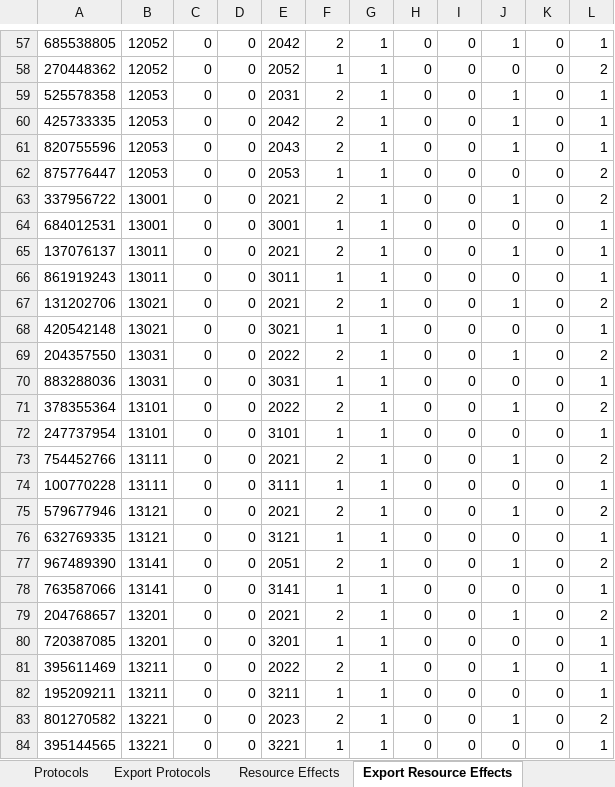
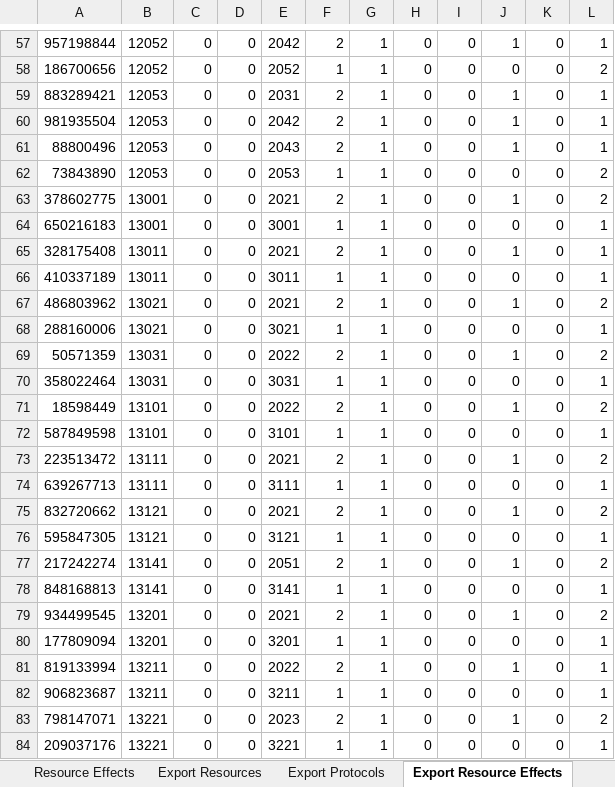
Before and after one commit to Darwin-River/Ex-Machinis, an Excel workbook: documents/economy.xlsx, sheet Export Resource Effects, drawn as a sheet; only a part is shown, gaps mark what is left out; values as stored, in another font and other column widths than the file's, no borders; charts and pictures not drawn; the diff covers the shown part only; the diff names each change by its address in the sheet, - before the commit and + after, or states it on an @@ line.

```diff
--- a/documents/economy.xlsx (sheet Export Resource Effects)
+++ b/documents/economy.xlsx (sheet Export Resource Effects)
@@ sheet tab order changed: Resource Effects | Export Resources | Export Protocols | Export Resource Effects @@
-A57: 685538805
+A57: 957198844
-A58: 270448362
+A58: 186700656
-A59: 525578358
+A59: 883289421
-A60: 425733335
+A60: 981935504
-A61: 820755596
+A61: 88800496
-A62: 875776447
+A62: 73843890
-A63: 337956722
+A63: 378602775
-A64: 684012531
+A64: 650216183
-A65: 137076137
+A65: 328175408
-A66: 861919243
+A66: 410337189
-A67: 131202706
+A67: 486803962
-A68: 420542148
+A68: 288160006
-A69: 204357550
+A69: 50571359
-A70: 883288036
+A70: 358022464
-A71: 378355364
+A71: 18598449
-A72: 247737954
+A72: 587849598
-A73: 754452766
+A73: 223513472
-A74: 100770228
+A74: 639267713
-A75: 579677946
+A75: 832720662
-A76: 632769335
+A76: 595847305
-A77: 967489390
+A77: 217242274
-A78: 763587066
+A78: 848168813
-A79: 204768657
+A79: 934499545
-A80: 720387085
+A80: 177809094
-A81: 395611469
+A81: 819133994
-A82: 195209211
+A82: 906823687
-A83: 801270582
+A83: 798147071
-A84: 395144565
+A84: 209037176
```
Also changed, not shown: 228 edited cells elsewhere in this sheet, sheet Resource Effects, sheet README.
